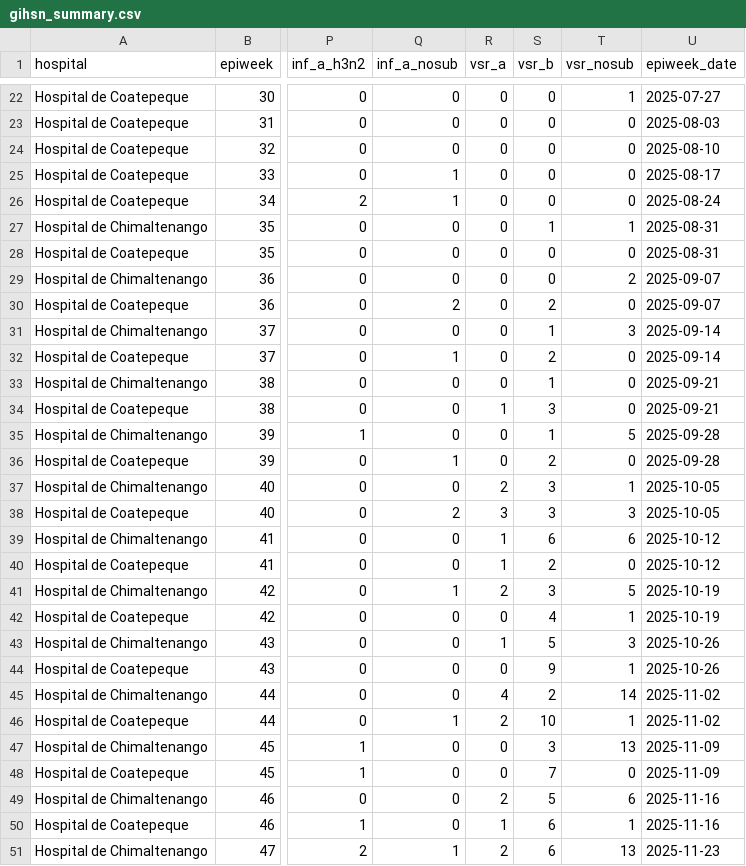
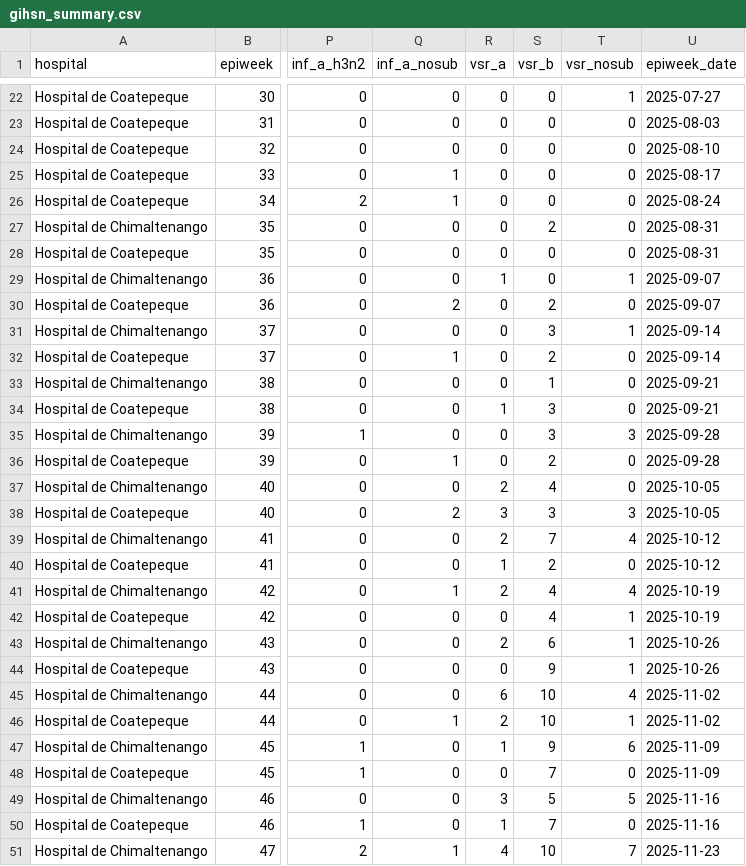
Before and after one commit to funsaludinvestigacion/enfermedades_infecciosas, a CSV file: docs/gihsn_summary.csv, drawn as a sheet; only a part is shown, gaps mark what is left out; the diff covers the shown part only; the diff names each change by its address in the sheet, - before the commit and + after, or states it on an @@ line.

```diff
--- a/docs/gihsn_summary.csv
+++ b/docs/gihsn_summary.csv
-S27 (vsr_b): 1
+S27 (vsr_b): 2
-T27 (vsr_nosub): 1
+T27 (vsr_nosub): 0
-R29 (vsr_a): 0
+R29 (vsr_a): 1
-T29 (vsr_nosub): 2
+T29 (vsr_nosub): 1
-S31 (vsr_b): 1
+S31 (vsr_b): 3
-T31 (vsr_nosub): 3
+T31 (vsr_nosub): 1
-S35 (vsr_b): 1
+S35 (vsr_b): 3
-T35 (vsr_nosub): 5
+T35 (vsr_nosub): 3
-S37 (vsr_b): 3
+S37 (vsr_b): 4
-T37 (vsr_nosub): 1
+T37 (vsr_nosub): 0
-R39 (vsr_a): 1
+R39 (vsr_a): 2
-S39 (vsr_b): 6
+S39 (vsr_b): 7
-T39 (vsr_nosub): 6
+T39 (vsr_nosub): 4
-S41 (vsr_b): 3
+S41 (vsr_b): 4
-T41 (vsr_nosub): 5
+T41 (vsr_nosub): 4
-R43 (vsr_a): 1
+R43 (vsr_a): 2
-S43 (vsr_b): 5
+S43 (vsr_b): 6
-T43 (vsr_nosub): 3
+T43 (vsr_nosub): 1
-R45 (vsr_a): 4
+R45 (vsr_a): 6
-S45 (vsr_b): 2
+S45 (vsr_b): 10
-T45 (vsr_nosub): 14
+T45 (vsr_nosub): 4
-R47 (vsr_a): 0
+R47 (vsr_a): 1
-S47 (vsr_b): 3
+S47 (vsr_b): 9
-T47 (vsr_nosub): 13
+T47 (vsr_nosub): 6
-R49 (vsr_a): 2
+R49 (vsr_a): 3
-T49 (vsr_nosub): 6
+T49 (vsr_nosub): 5
-S50 (vsr_b): 6
+S50 (vsr_b): 7
-T50 (vsr_nosub): 1
+T50 (vsr_nosub): 0
-R51 (vsr_a): 2
+R51 (vsr_a): 4
-S51 (vsr_b): 6
+S51 (vsr_b): 10
-T51 (vsr_nosub): 13
+T51 (vsr_nosub): 7
```
Also changed, not shown: 2 added rows and 33 edited cells elsewhere in this file, docs/namru_biofire_summary_updated.csv, docs/vigicasa_summary.csv, 2 other files.
